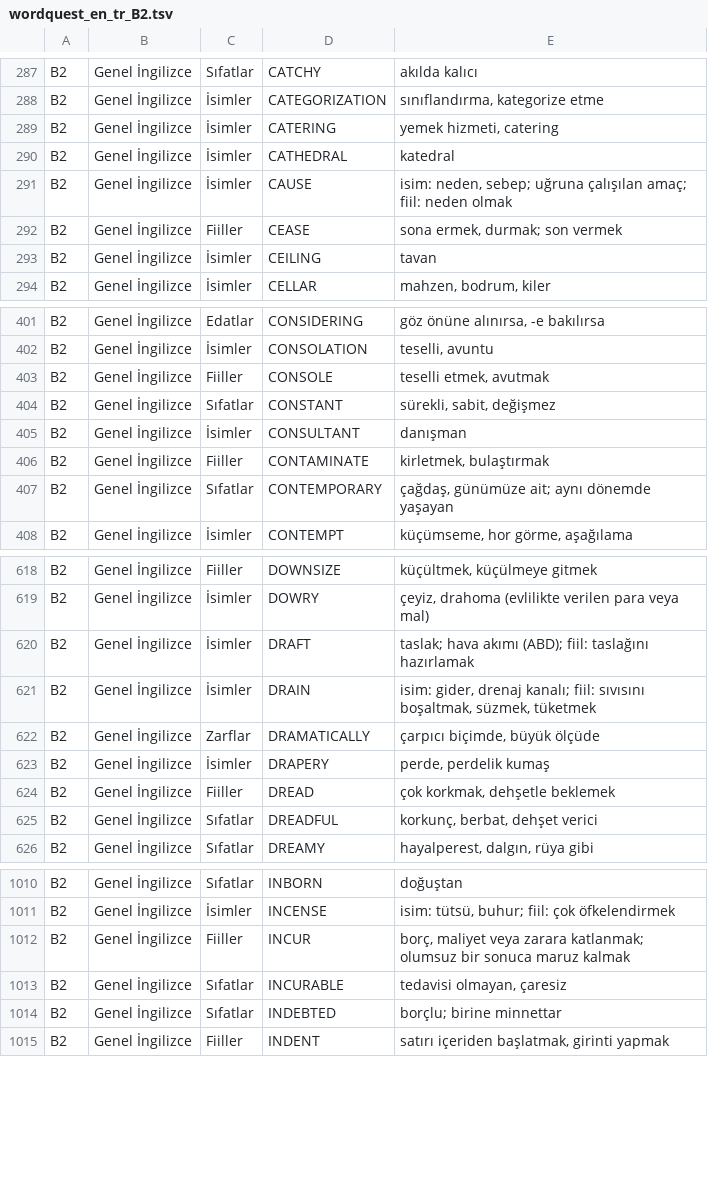
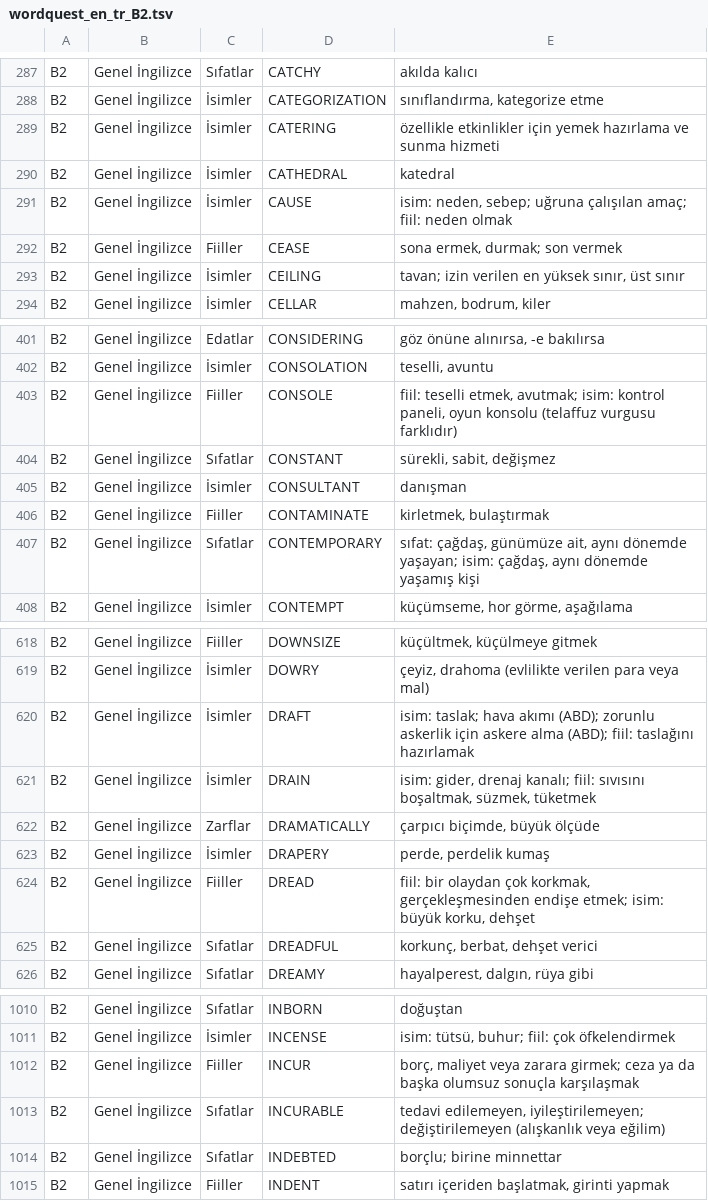
Before and after one commit to ineklemihribanse-design/WordQuestAI, a TSV file: tools/v175/content/wordquest_en_tr_B2.tsv, drawn as a sheet; only a part is shown, gaps mark what is left out; the diff covers the shown part only.

```diff
--- a/tools/v175/content/wordquest_en_tr_B2.tsv
+++ b/tools/v175/content/wordquest_en_tr_B2.tsv
@@ -288,3 +288,3 @@ B2	Genel İngilizce	Sıfatlar	CATCHY	akılda kalıcı
 B2	Genel İngilizce	İsimler	CATEGORIZATION	sınıflandırma, kategorize etme
-B2	Genel İngilizce	İsimler	CATERING	yemek hizmeti, catering
+B2	Genel İngilizce	İsimler	CATERING	özellikle etkinlikler için yemek hazırlama ve sunma hizmeti
 B2	Genel İngilizce	İsimler	CATHEDRAL	katedral
@@ -292,3 +292,3 @@ B2	Genel İngilizce	İsimler	CAUSE	isim: neden, sebep; uğruna çalışılan ama
 B2	Genel İngilizce	Fiiller	CEASE	sona ermek, durmak; son vermek
-B2	Genel İngilizce	İsimler	CEILING	tavan
+B2	Genel İngilizce	İsimler	CEILING	tavan; izin verilen en yüksek sınır, üst sınır
 B2	Genel İngilizce	İsimler	CELLAR	mahzen, bodrum, kiler
@@ -402,3 +402,3 @@ B2	Genel İngilizce	Edatlar	CONSIDERING	göz önüne alınırsa, -e bakılırsa
 B2	Genel İngilizce	İsimler	CONSOLATION	teselli, avuntu
-B2	Genel İngilizce	Fiiller	CONSOLE	teselli etmek, avutmak
+B2	Genel İngilizce	Fiiller	CONSOLE	fiil: teselli etmek, avutmak; isim: kontrol paneli, oyun konsolu (telaffuz vurgusu farklıdır)
 B2	Genel İngilizce	Sıfatlar	CONSTANT	sürekli, sabit, değişmez
@@ -406,3 +406,3 @@ B2	Genel İngilizce	İsimler	CONSULTANT	danışman
 B2	Genel İngilizce	Fiiller	CONTAMINATE	kirletmek, bulaştırmak
-B2	Genel İngilizce	Sıfatlar	CONTEMPORARY	çağdaş, günümüze ait; aynı dönemde yaşayan
+B2	Genel İngilizce	Sıfatlar	CONTEMPORARY	sıfat: çağdaş, günümüze ait, aynı dönemde yaşayan; isim: çağdaş, aynı dönemde yaşamış kişi
 B2	Genel İngilizce	İsimler	CONTEMPT	küçümseme, hor görme, aşağılama
@@ -619,3 +619,3 @@ B2	Genel İngilizce	Fiiller	DOWNSIZE	küçültmek, küçülmeye gitmek
 B2	Genel İngilizce	İsimler	DOWRY	çeyiz, drahoma (evlilikte verilen para veya mal)
-B2	Genel İngilizce	İsimler	DRAFT	taslak; hava akımı (ABD); fiil: taslağını hazırlamak
+B2	Genel İngilizce	İsimler	DRAFT	isim: taslak; hava akımı (ABD); zorunlu askerlik için askere alma (ABD); fiil: taslağını hazırlamak
 B2	Genel İngilizce	İsimler	DRAIN	isim: gider, drenaj kanalı; fiil: sıvısını boşaltmak, süzmek, tüketmek
@@ -623,3 +623,3 @@ B2	Genel İngilizce	Zarflar	DRAMATICALLY	çarpıcı biçimde, büyük ölçüde
 B2	Genel İngilizce	İsimler	DRAPERY	perde, perdelik kumaş
-B2	Genel İngilizce	Fiiller	DREAD	çok korkmak, dehşetle beklemek
+B2	Genel İngilizce	Fiiller	DREAD	fiil: bir olaydan çok korkmak, gerçekleşmesinden endişe etmek; isim: büyük korku, dehşet
 B2	Genel İngilizce	Sıfatlar	DREADFUL	korkunç, berbat, dehşet verici
@@ -1011,4 +1011,4 @@ B2	Genel İngilizce	Sıfatlar	INBORN	doğuştan
 B2	Genel İngilizce	İsimler	INCENSE	isim: tütsü, buhur; fiil: çok öfkelendirmek
-B2	Genel İngilizce	Fiiller	INCUR	borç, maliyet veya zarara katlanmak; olumsuz bir sonuca maruz kalmak
-B2	Genel İngilizce	Sıfatlar	INCURABLE	tedavisi olmayan, çaresiz
+B2	Genel İngilizce	Fiiller	INCUR	borç, maliyet veya zarara girmek; ceza ya da başka olumsuz sonuçla karşılaşmak
+B2	Genel İngilizce	Sıfatlar	INCURABLE	tedavi edilemeyen, iyileştirilemeyen; değiştirilemeyen (alışkanlık veya eğilim)
 B2	Genel İngilizce	Sıfatlar	INDEBTED	borçlu; birine minnettar
```
Also changed, not shown: 56 edited cells elsewhere in this file.
